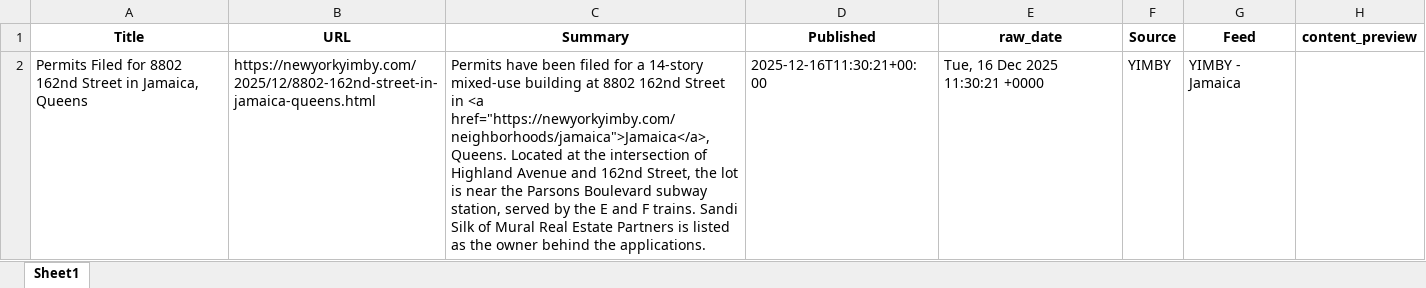
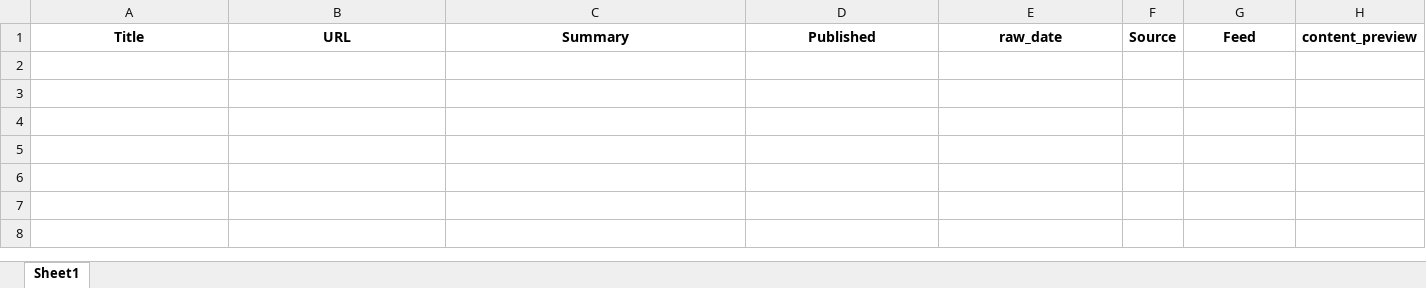
Before and after one commit to ACRE-marketing/queens-dev-news, an Excel workbook: data/output/queens_dev_news.xlsx, sheet Sheet1, drawn as a sheet; values as stored, in another font and other column widths than the file's, no borders; the diff names each change by its address in the sheet, - before the commit and + after, or states it on an @@ line.

```diff
--- a/data/output/queens_dev_news.xlsx (sheet Sheet1)
+++ b/data/output/queens_dev_news.xlsx (sheet Sheet1)
-row 2: Permits Filed for 8802 162nd Street in Jamaica, Queens | https://newyorkyimby.com/2025/12/8802-162nd-street-in-jamaica-queens.html | Permits have been filed for a 14-story mixed-use building at 8802 162nd Street in <a href="https://newyorkyimby.com/neighborhoods/jamaica">Jamaica</a>, Queens. Located at the intersection of Highland Avenue and 162nd Street, the lot is near the Parsons Boulevard subway station, served by the E and F trains. Sandi Silk of Mural Real Estate Partners is listed as the owner behind the applications. | 2025-12-16T11:30:21+00:00 | Tue, 16 Dec 2025 11:30:21 +0000 | YIMBY | YIMBY - Jamaica
```
